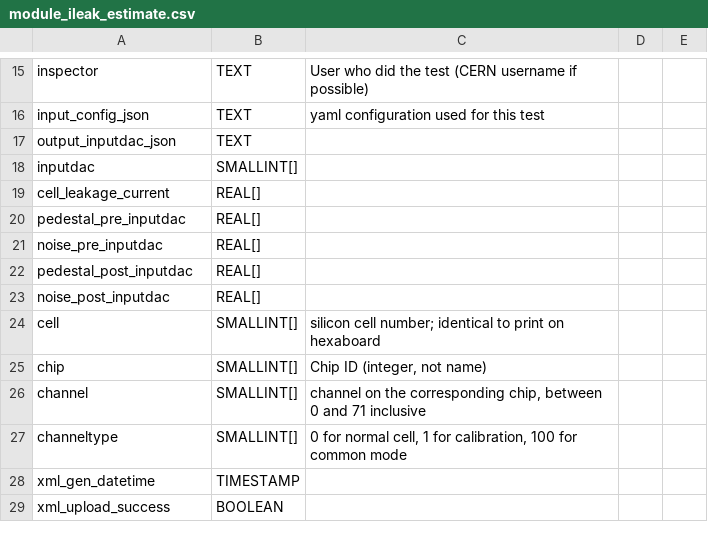
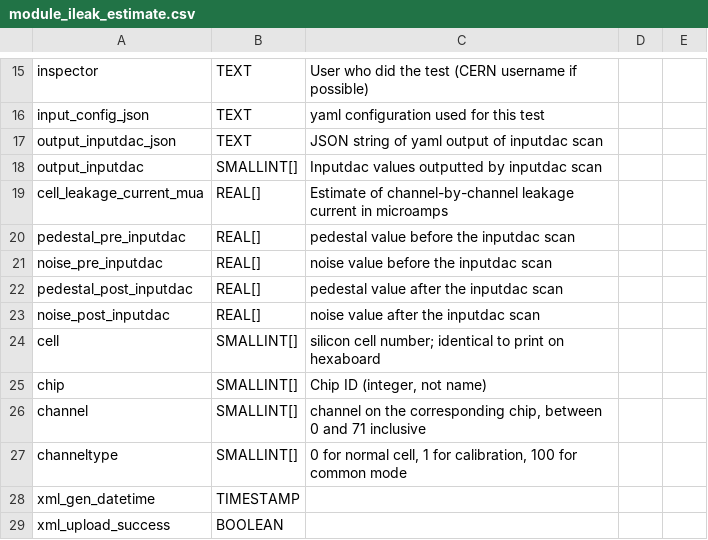
Before and after one commit to cmu-hgc-mac/HGC_DB_postgres, a CSV file: dbase_info/postgres_tables/module_ileak_estimate.csv, drawn as a sheet; only a part is shown, gaps mark what is left out.

Commit message:
Update module_ileak_estimate.csv

```diff
--- a/dbase_info/postgres_tables/module_ileak_estimate.csv
+++ b/dbase_info/postgres_tables/module_ileak_estimate.csv
@@ -16,9 +16,9 @@ inspector,TEXT,User who did the test (CERN username if possible),,
 input_config_json,TEXT,yaml configuration used for this test,,
-output_inputdac_json,TEXT,,,
-inputdac,SMALLINT[],,,
-cell_leakage_current,REAL[],,,
-pedestal_pre_inputdac,REAL[],,,
-noise_pre_inputdac,REAL[],,,
-pedestal_post_inputdac,REAL[],,,
-noise_post_inputdac,REAL[],,,
+output_inputdac_json,TEXT,JSON string of yaml output of inputdac scan,,
+output_inputdac,SMALLINT[],Inputdac values outputted by inputdac scan,,
+cell_leakage_current_mua,REAL[],Estimate of channel-by-channel leakage current in microamps,,
+pedestal_pre_inputdac,REAL[],pedestal value before the inputdac scan,,
+noise_pre_inputdac,REAL[],noise value before the inputdac scan,,
+pedestal_post_inputdac,REAL[],pedestal value after the inputdac scan,,
+noise_post_inputdac,REAL[],noise value after the inputdac scan,,
 cell,SMALLINT[],silicon cell number; identical to print on hexaboard,,
```
